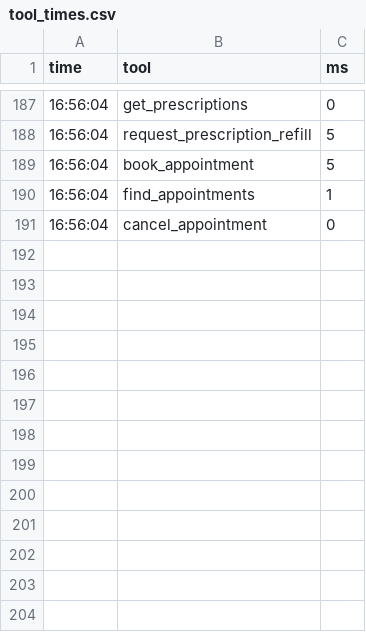
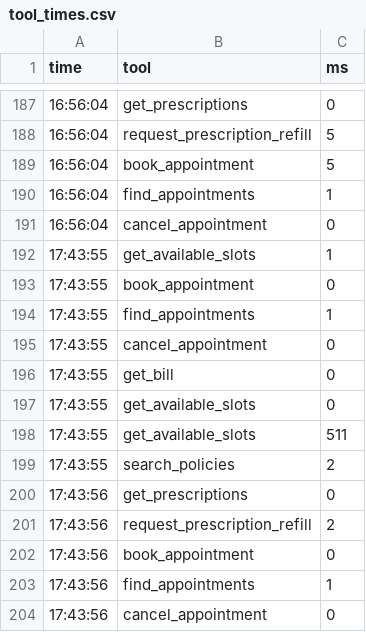
Before and after one commit to saiyarramsetti55-ship-it/livekit-tasks, a CSV file: day5/src/tool_times.csv, drawn as a sheet; only a part is shown, gaps mark what is left out; the diff names each change by its address in the sheet, - before the commit and + after, or states it on an @@ line.

Commit message:
chore: update tool execution times benchmark logs

```diff
--- a/day5/src/tool_times.csv
+++ b/day5/src/tool_times.csv
+row 192: 17:43:55 | get_available_slots | 1
+row 193: 17:43:55 | book_appointment | 0
+row 194: 17:43:55 | find_appointments | 1
+row 195: 17:43:55 | cancel_appointment | 0
+row 196: 17:43:55 | get_bill | 0
+row 197: 17:43:55 | get_available_slots | 0
+row 198: 17:43:55 | get_available_slots | 511
+row 199: 17:43:55 | search_policies | 2
+row 200: 17:43:56 | get_prescriptions | 0
+row 201: 17:43:56 | request_prescription_refill | 2
+row 202: 17:43:56 | book_appointment | 0
+row 203: 17:43:56 | find_appointments | 1
+row 204: 17:43:56 | cancel_appointment | 0
```
